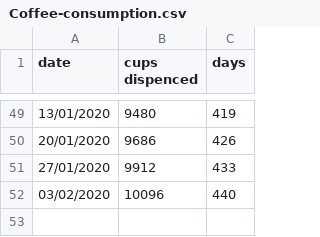
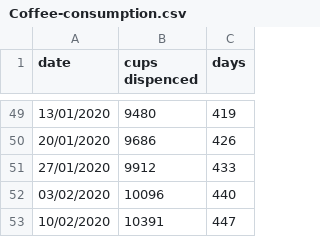
Before and after one commit to MicronOxford/coffee-club, a CSV file: Coffee-consumption.csv, drawn as a sheet; only a part is shown, gaps mark what is left out.

Commit message:
Update Coffee-consumption.csv

```diff
--- a/Coffee-consumption.csv
+++ b/Coffee-consumption.csv
@@ -52 +52,2 @@ date,cups dispenced,days
 03/02/2020,10096,440
+10/02/2020,10391,447
```
